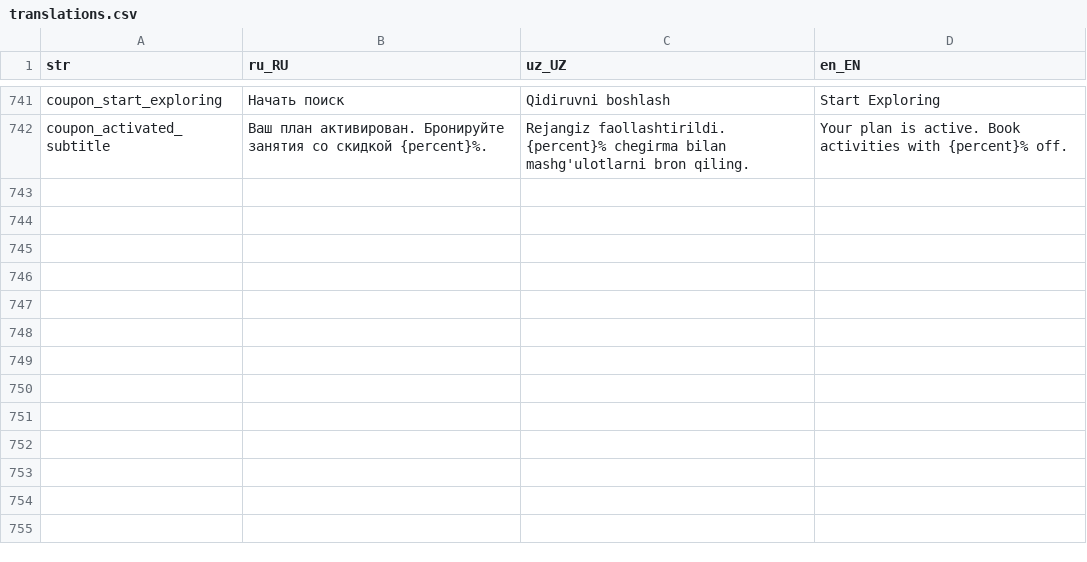
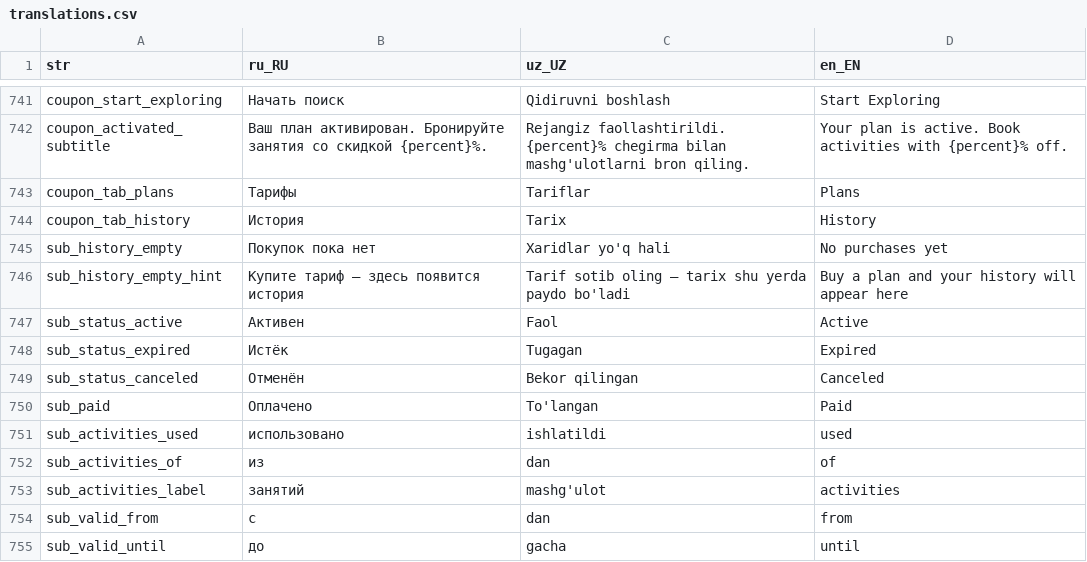
Before and after one commit to LUMI-PASS/lumi-mobile-app, a CSV file: assets/localization/translations.csv, drawn as a sheet; only a part is shown, gaps mark what is left out; the diff names each change by its address in the sheet, - before the commit and + after, or states it on an @@ line.

```diff
--- a/assets/localization/translations.csv
+++ b/assets/localization/translations.csv
+row 743: coupon_tab_plans | Тарифы | Tariflar | Plans
+row 744: coupon_tab_history | История | Tarix | History
+row 745: sub_history_empty | Покупок пока нет | Xaridlar yo'q hali | No purchases yet
+row 746: sub_history_empty_hint | Купите тариф — здесь появится история | Tarif sotib oling — tarix shu yerda paydo bo'ladi | Buy a plan and your history will appear here
+row 747: sub_status_active | Активен | Faol | Active
+row 748: sub_status_expired | Истёк | Tugagan | Expired
+row 749: sub_status_canceled | Отменён | Bekor qilingan | Canceled
+row 750: sub_paid | Оплачено | To'langan | Paid
+row 751: sub_activities_used | использовано | ishlatildi | used
+row 752: sub_activities_of | из | dan | of
+row 753: sub_activities_label | занятий | mashg'ulot | activities
+row 754: sub_valid_from | с | dan | from
+row 755: sub_valid_until | до | gacha | until
```
Also changed, not shown: 3 other files.
